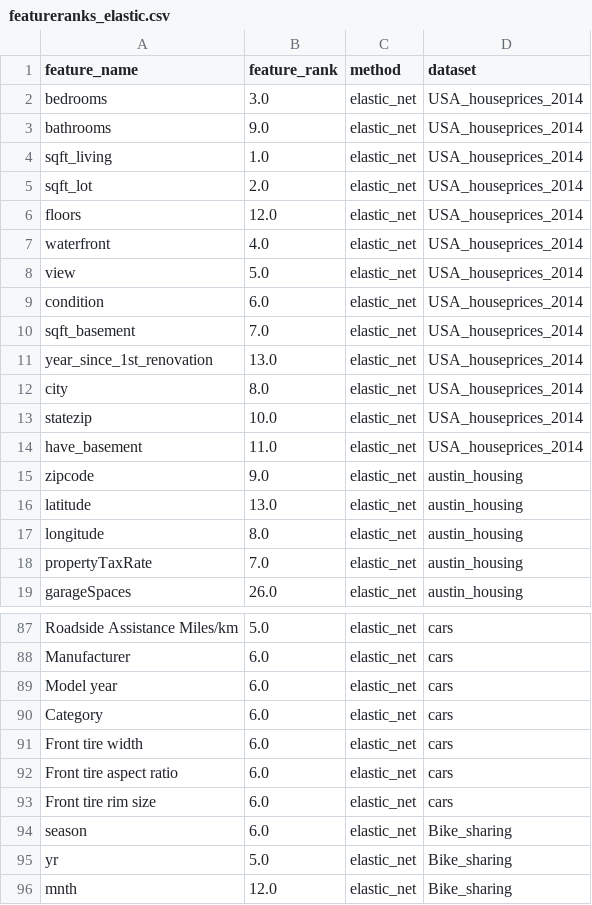
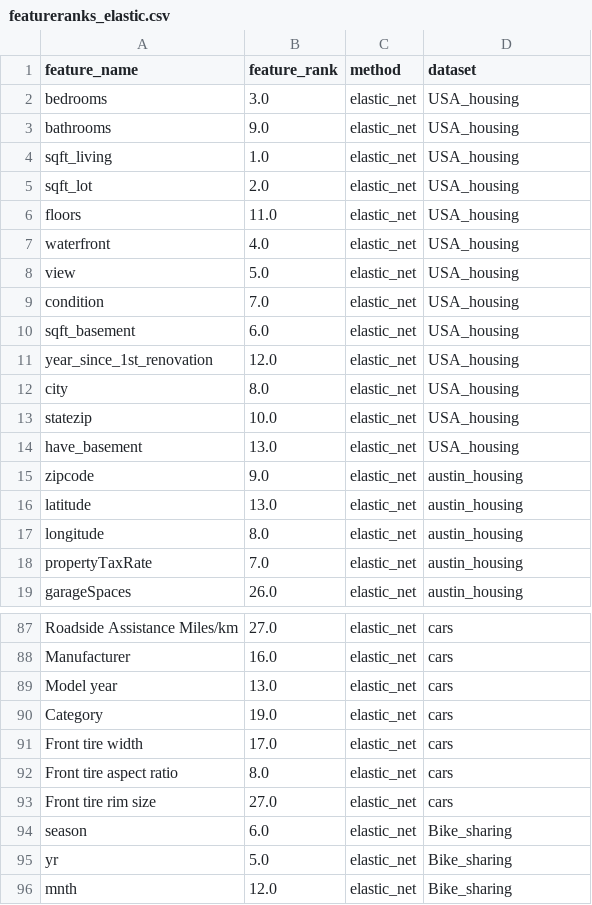
Before and after one commit to jorgedelpozolerida/KDS_Statistics_GroupProject, a CSV file: data/featureranks_elastic.csv, drawn as a sheet; only a part is shown, gaps mark what is left out; the diff covers the shown part only; the diff names each change by its address in the sheet, - before the commit and + after, or states it on an @@ line.

```diff
--- a/data/featureranks_elastic.csv
+++ b/data/featureranks_elastic.csv
-D2:D14 (dataset): USA_houseprices_2014
+D2:D14 (dataset): USA_housing
-B6 (feature_rank): 12.0
+B6 (feature_rank): 11.0
-B9 (feature_rank): 6.0
+B9 (feature_rank): 7.0
-B10 (feature_rank): 7.0
+B10 (feature_rank): 6.0
-B11 (feature_rank): 13.0
+B11 (feature_rank): 12.0
-B14 (feature_rank): 11.0
+B14 (feature_rank): 13.0
-B87 (feature_rank): 5.0
+B87 (feature_rank): 27.0
-B88 (feature_rank): 6.0
+B88 (feature_rank): 16.0
-B89 (feature_rank): 6.0
+B89 (feature_rank): 13.0
-B90 (feature_rank): 6.0
+B90 (feature_rank): 19.0
-B91 (feature_rank): 6.0
+B91 (feature_rank): 17.0
-B92 (feature_rank): 6.0
+B92 (feature_rank): 8.0
-B93 (feature_rank): 6.0
+B93 (feature_rank): 27.0
```
Also changed, not shown: 26 edited cells elsewhere in this file, data/elastic_net/featureranks_cars.csv, 1 other file.
